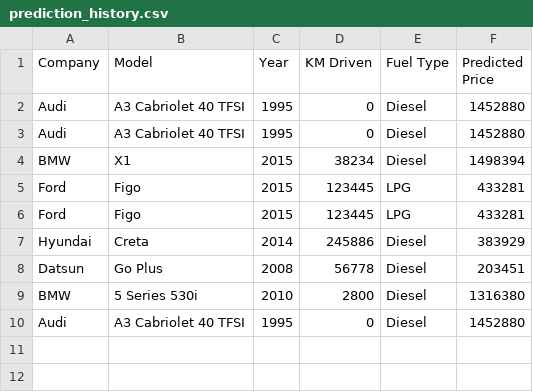
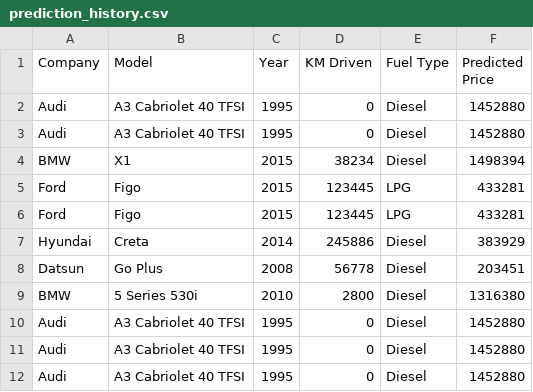
Before and after one commit to Madhurakadam2507/Car-Price-Prediction-Project, a CSV file: prediction_history.csv, drawn as a sheet.

```diff
--- a/prediction_history.csv
+++ b/prediction_history.csv
@@ -10 +10,3 @@ BMW,5 Series 530i,2010,2800,Diesel,1316380
 Audi,A3 Cabriolet 40 TFSI,1995,0,Diesel,1452880
+Audi,A3 Cabriolet 40 TFSI,1995,0,Diesel,1452880
+Audi,A3 Cabriolet 40 TFSI,1995,0,Diesel,1452880
```
Also changed, not shown: 2 other files.
